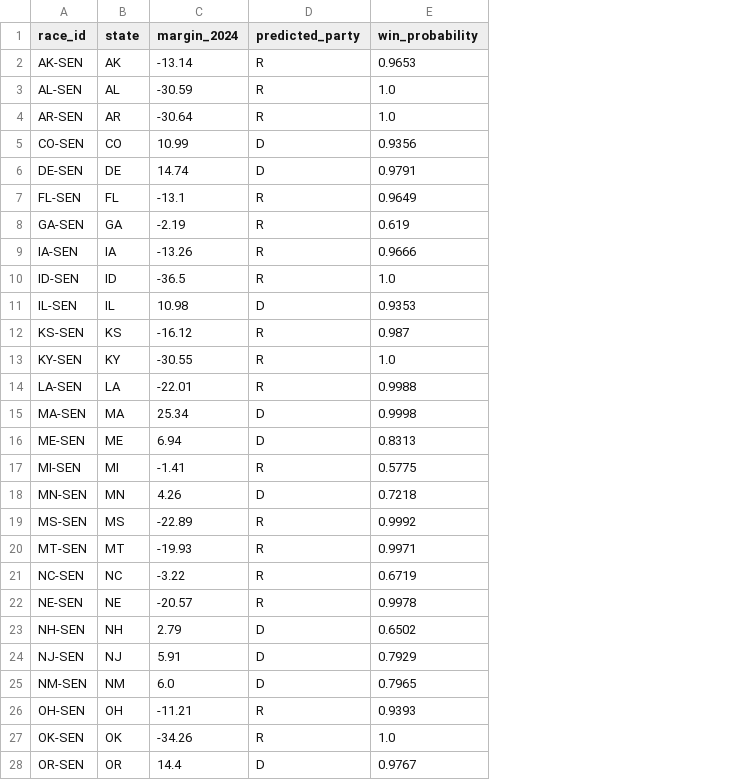
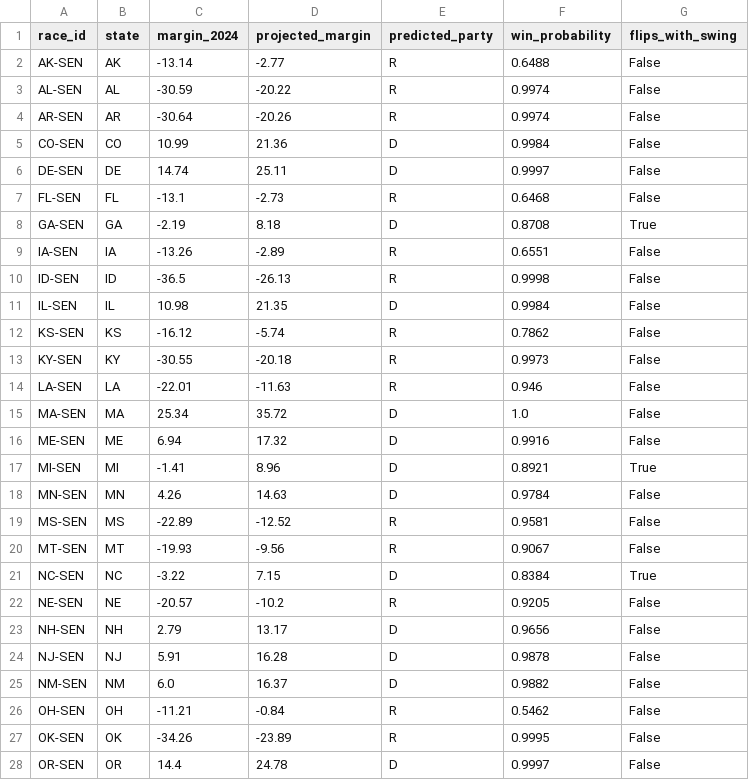
Before and after one commit to srivatsav-kannan/upset-desk, a CSV file: results/senate_2024_baseline.csv, drawn as a sheet; only a part is shown; addresses are those after the commit; the diff covers the shown part only; the diff names each change by its address in the sheet, - before the commit and + after, or states it on an @@ line.

```diff
--- a/results/senate_2024_baseline.csv
+++ b/results/senate_2024_baseline.csv
+column D (projected_margin), rows 2-28: -2.77 | -20.22 | -20.26 | 21.36 | 25.11 | -2.73 | 8.18 | -2.89 | -26.13 | 21.35 | -5.74 | -20.18 | -11.63 | 35.72 | 17.32 | 8.96 | 14.63 | -12.52 | -9.56 | 7.15 | -10.2 | 13.17 | 16.28 | 16.37 | -0.84 | -23.89 | 24.78
+column G (flips_with_swing), rows 2-28: False | False | False | False | False | False | True | False | False | False | False | False | False | False | False | True | False | False | False | True | False | False | False | False | False | False | False
-F2 (win_probability): 0.9653
+F2 (win_probability): 0.6488
-F3:F4 (win_probability): 1.0
+F3:F4 (win_probability): 0.9974
-F5 (win_probability): 0.9356
+F5 (win_probability): 0.9984
-F6 (win_probability): 0.9791
+F6 (win_probability): 0.9997
-F7 (win_probability): 0.9649
+F7 (win_probability): 0.6468
-E8 (predicted_party): R
+E8 (predicted_party): D
-F8 (win_probability): 0.619
+F8 (win_probability): 0.8708
-F9 (win_probability): 0.9666
+F9 (win_probability): 0.6551
-F10 (win_probability): 1.0
+F10 (win_probability): 0.9998
-F11 (win_probability): 0.9353
+F11 (win_probability): 0.9984
-F12 (win_probability): 0.987
+F12 (win_probability): 0.7862
-F13 (win_probability): 1.0
+F13 (win_probability): 0.9973
-F14 (win_probability): 0.9988
+F14 (win_probability): 0.946
-F15 (win_probability): 0.9998
+F15 (win_probability): 1.0
-F16 (win_probability): 0.8313
+F16 (win_probability): 0.9916
-E17 (predicted_party): R
+E17 (predicted_party): D
-F17 (win_probability): 0.5775
+F17 (win_probability): 0.8921
-F18 (win_probability): 0.7218
+F18 (win_probability): 0.9784
-F19 (win_probability): 0.9992
+F19 (win_probability): 0.9581
-F20 (win_probability): 0.9971
+F20 (win_probability): 0.9067
-E21 (predicted_party): R
+E21 (predicted_party): D
-F21 (win_probability): 0.6719
+F21 (win_probability): 0.8384
-F22 (win_probability): 0.9978
+F22 (win_probability): 0.9205
-F23 (win_probability): 0.6502
+F23 (win_probability): 0.9656
-F24 (win_probability): 0.7929
+F24 (win_probability): 0.9878
-F25 (win_probability): 0.7965
+F25 (win_probability): 0.9882
-F26 (win_probability): 0.9393
+F26 (win_probability): 0.5462
-F27 (win_probability): 1.0
+F27 (win_probability): 0.9995
-F28 (win_probability): 0.9767
+F28 (win_probability): 0.9997
```
Also changed, not shown: 6 edited cells elsewhere in this file, results/house_2024_on_2026_map.csv, submission/baseline_full_congress.csv, 6 other files.
